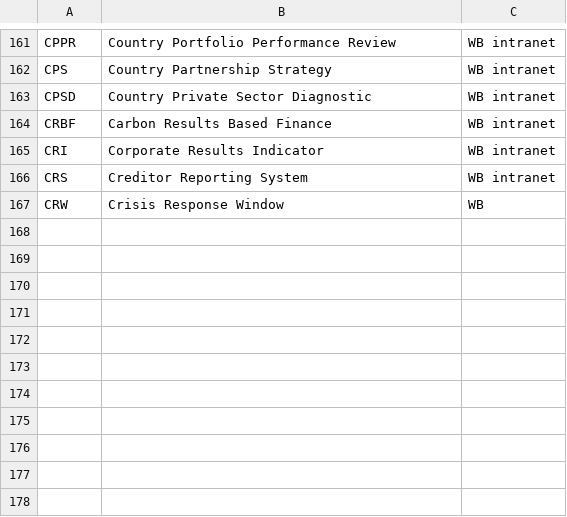
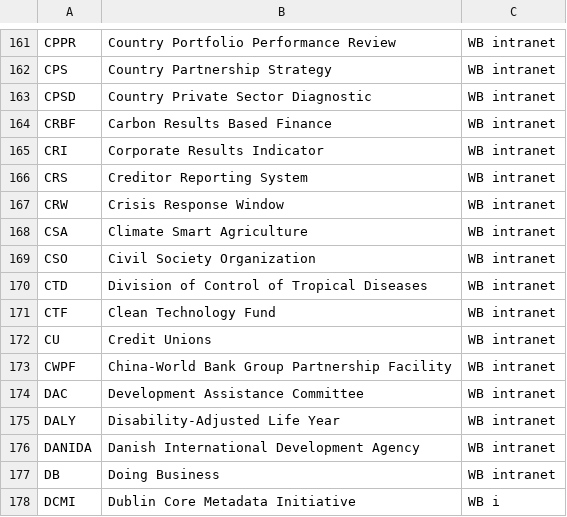
Before and after one commit to Matheusoz/el-processing-tools-wb, a CSV file: data/whitelists/whitelists/whitelist_acronyms.csv, drawn as a sheet; only a part is shown, gaps mark what is left out.

Commit message:
fixes #90

```diff
--- a/data/whitelists/whitelists/whitelist_acronyms.csv
+++ b/data/whitelists/whitelists/whitelist_acronyms.csv
@@ -166,2 +166,13 @@ CRI, Corporate Results Indicator,WB intranet
 CRS, Creditor Reporting System,WB intranet
-CRW, Crisis Response Window,WB
+CRW, Crisis Response Window,WB intranet
+CSA, Climate Smart Agriculture,WB intranet
+CSO, Civil Society Organization,WB intranet
+CTD, Division of Control of Tropical Diseases,WB intranet
+CTF, Clean Technology Fund,WB intranet
+CU, Credit Unions,WB intranet
+CWPF, China-World Bank Group Partnership Facility,WB intranet
+DAC, Development Assistance Committee,WB intranet
+DALY, Disability-Adjusted Life Year,WB intranet
+DANIDA, Danish International Development Agency,WB intranet
+DB, Doing Business,WB intranet
+DCMI, Dublin Core Metadata Initiative,WB i
```
